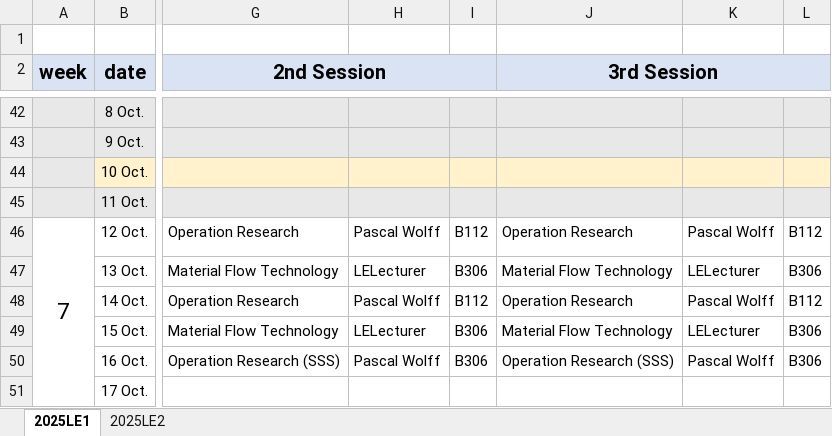
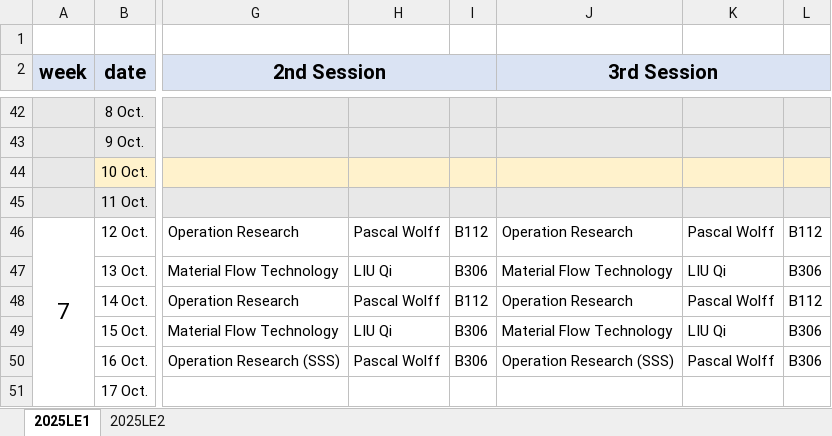
Before and after one commit to BiUH-C2G/GoldenCalendar, an Excel workbook: raw/Timetable_2026Autumn_2025LE.xlsx, sheet 2025LE1, drawn as a sheet; only a part is shown, gaps mark what is left out; values as stored, in another font and other column widths than the file's, no borders; the diff covers the shown part only; the diff names each change by its address in the sheet, - before the commit and + after, or states it on an @@ line.

```diff
--- a/raw/Timetable_2026Autumn_2025LE.xlsx (sheet 2025LE1)
+++ b/raw/Timetable_2026Autumn_2025LE.xlsx (sheet 2025LE1)
-H47: LELecturer
+H47: LIU Qi
-K47: LELecturer
+K47: LIU Qi
-H49: LELecturer
+H49: LIU Qi
-K49: LELecturer
+K49: LIU Qi
```
Also changed, not shown: 45 edited cells elsewhere in this sheet, sheet 2025LE2, raw/Timetable_2026Autumn_2025IE.xlsx, raw/Timetable_2026Autumn_2026LE.xlsx, 19 other files.
